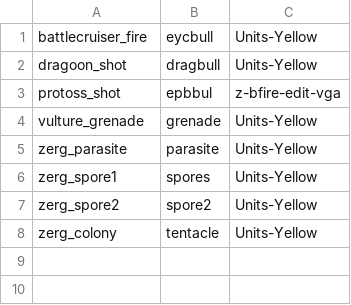
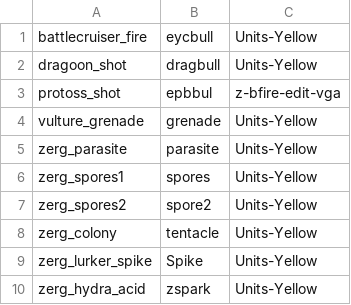
Before and after one commit to heyqule/factorio_starcraft1, a CSV file: grp_bullet_mapping.csv, drawn as a sheet.

```diff
--- a/grp_bullet_mapping.csv
+++ b/grp_bullet_mapping.csv
@@ -5,4 +5,6 @@ vulture_grenade,grenade,Units-Yellow
 zerg_parasite,parasite,Units-Yellow
-zerg_spore1,spores,Units-Yellow
-zerg_spore2,spore2,Units-Yellow
+zerg_spores1,spores,Units-Yellow
+zerg_spores2,spore2,Units-Yellow
 zerg_colony,tentacle,Units-Yellow
+zerg_lurker_spike,Spike,Units-Yellow
+zerg_hydra_acid,zspark,Units-Yellow
```
Also changed, not shown: grp_thingy_mapping.csv, grp_zerg_mapping.csv, 44 other files.
